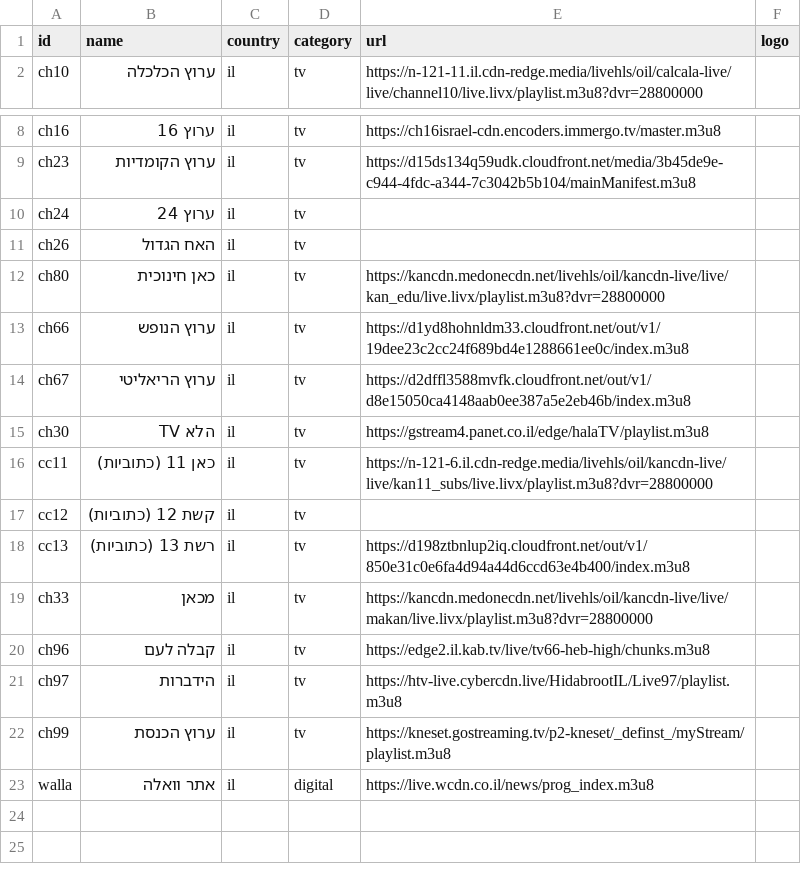
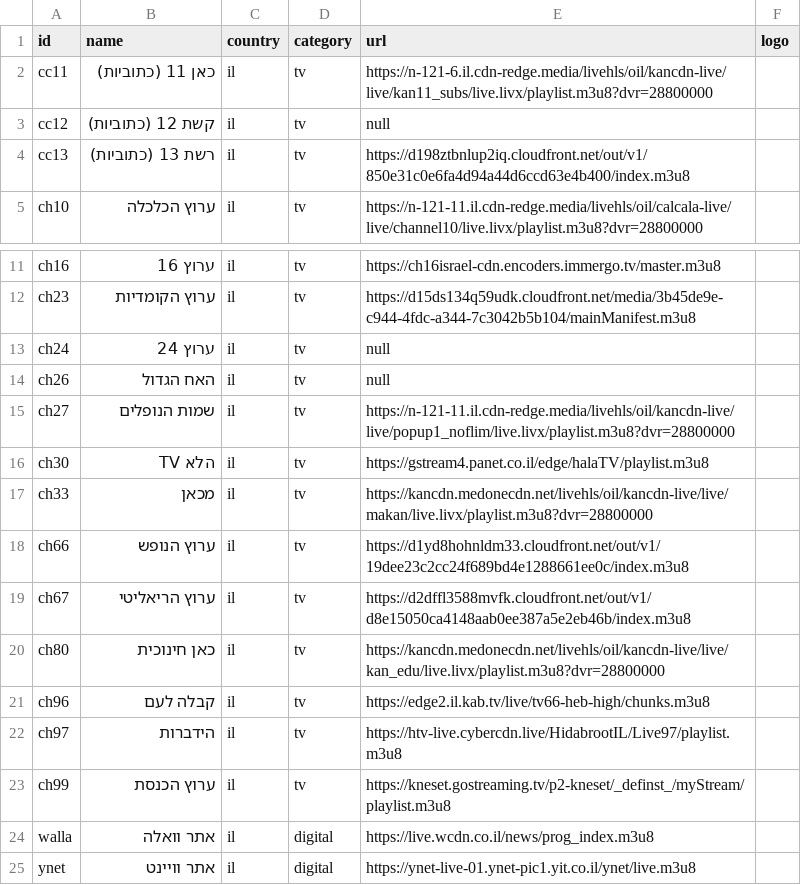
Before and after one commit to Nir-0z/split-tv, a CSV file: channels.csv, drawn as a sheet; only a part is shown, gaps mark what is left out.

Commit message:
Update channels.csv

```diff
--- a/channels.csv
+++ b/channels.csv
@@ -1,2 +1,5 @@
 id,name,country,category,url,logo
+cc11,כאן 11 (כתוביות),il,tv,https://n-121-6.il.cdn-redge.media/livehls/oil/kancdn-live/live/kan11_subs/live.livx/playlist.m3u8?dvr=28800000,
+cc12,קשת 12 (כתוביות),il,tv,null,
+cc13,רשת 13 (כתוביות),il,tv,https://d198ztbnlup2iq.cloudfront.net/out/v1/850e31c0e6fa4d94a44d6ccd63e4b400/index.m3u8,
 ch10,ערוץ הכלכלה,il,tv,https://n-121-11.il.cdn-redge.media/livehls/oil/calcala-live/live/channel10/live.livx/playlist.m3u8?dvr=28800000,
@@ -9,12 +12,10 @@ ch16,ערוץ 16,il,tv,https://ch16israel-cdn.encoders.immergo.tv/master.m3u8,
 ch23,ערוץ הקומדיות,il,tv,https://d15ds134q59udk.cloudfront.net/media/3b45de9e-c944-4fdc-a344-7c3042b5b104/mainManifest.m3u8,
-ch24,ערוץ 24,il,tv,,
-ch26,האח הגדול,il,tv,,
-ch80,כאן חינוכית,il,tv,https://kancdn.medonecdn.net/livehls/oil/kancdn-live/live/kan_edu/live.livx/playlist.m3u8?dvr=28800000,
+ch24,ערוץ 24,il,tv,null,
+ch26,האח הגדול,il,tv,null,
+ch27,שמות הנופלים,il,tv,https://n-121-11.il.cdn-redge.media/livehls/oil/kancdn-live/live/popup1_noflim/live.livx/playlist.m3u8?dvr=28800000,
+ch30,הלא TV,il,tv,https://gstream4.panet.co.il/edge/halaTV/playlist.m3u8,
+ch33,מכאן,il,tv,https://kancdn.medonecdn.net/livehls/oil/kancdn-live/live/makan/live.livx/playlist.m3u8?dvr=28800000,
 ch66,ערוץ הנופש,il,tv,https://d1yd8hohnldm33.cloudfront.net/out/v1/19dee23c2cc24f689bd4e1288661ee0c/index.m3u8,
 ch67,ערוץ הריאליטי,il,tv,https://d2dffl3588mvfk.cloudfront.net/out/v1/d8e15050ca4148aab0ee387a5e2eb46b/index.m3u8,
-ch30,הלא TV,il,tv,https://gstream4.panet.co.il/edge/halaTV/playlist.m3u8,
-cc11,כאן 11 (כתוביות),il,tv,https://n-121-6.il.cdn-redge.media/livehls/oil/kancdn-live/live/kan11_subs/live.livx/playlist.m3u8?dvr=28800000,
-cc12,קשת 12 (כתוביות),il,tv,,
-cc13,רשת 13 (כתוביות),il,tv,https://d198ztbnlup2iq.cloudfront.net/out/v1/850e31c0e6fa4d94a44d6ccd63e4b400/index.m3u8,
-ch33,מכאן,il,tv,https://kancdn.medonecdn.net/livehls/oil/kancdn-live/live/makan/live.livx/playlist.m3u8?dvr=28800000,
+ch80,כאן חינוכית,il,tv,https://kancdn.medonecdn.net/livehls/oil/kancdn-live/live/kan_edu/live.livx/playlist.m3u8?dvr=28800000,
 ch96,קבלה לעם,il,tv,https://edge2.il.kab.tv/live/tv66-heb-high/chunks.m3u8,
@@ -23 +24,2 @@ ch99,ערוץ הכנסת,il,tv,https://kneset.gostreaming.tv/p2-kneset/_definst_
 walla,אתר וואלה,il,digital,https://live.wcdn.co.il/news/prog_index.m3u8,
+ynet,אתר וויינט,il,digital,https://ynet-live-01.ynet-pic1.yit.co.il/ynet/live.m3u8,
```
